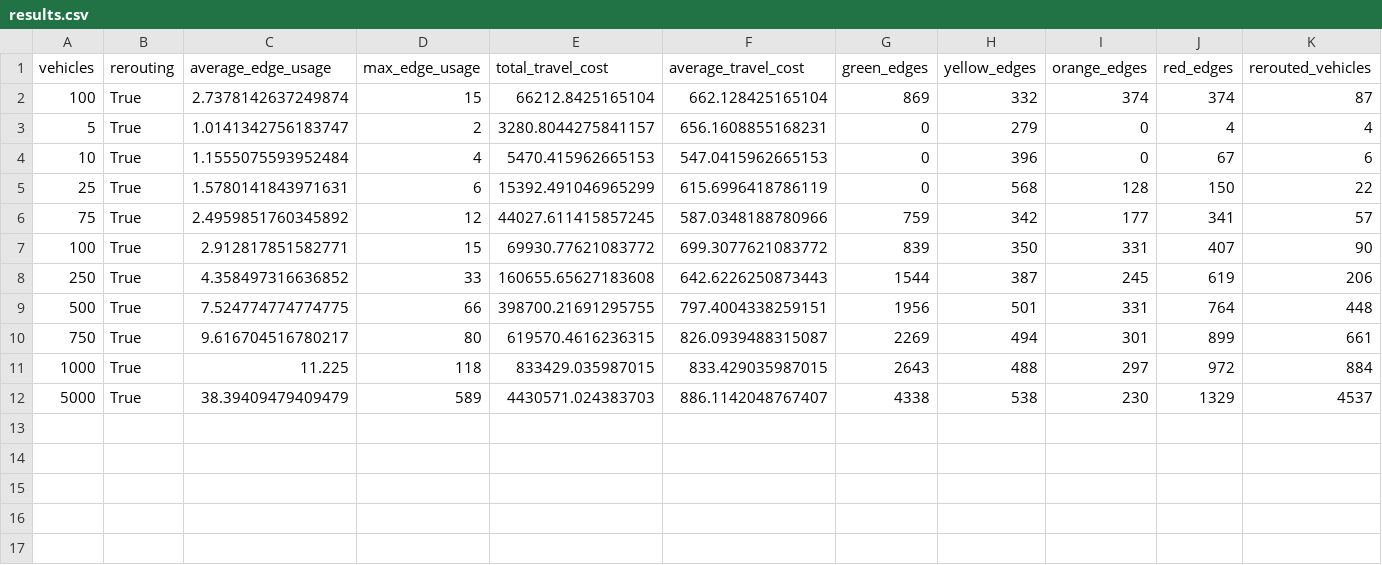
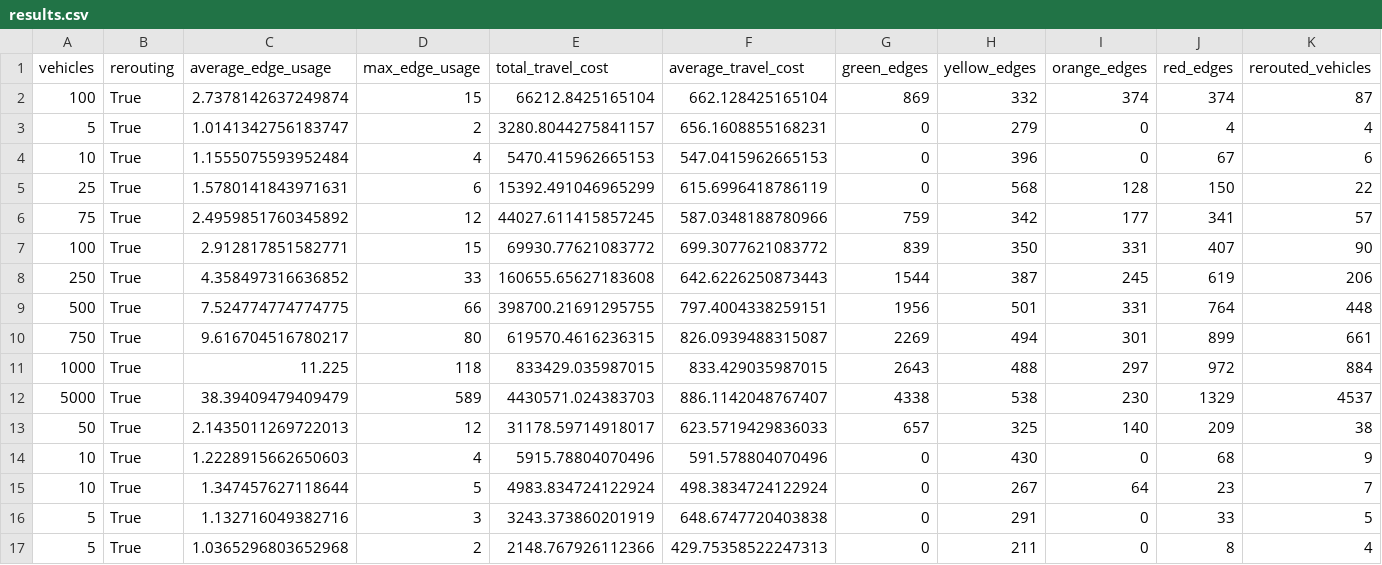
Before and after one commit to vey-git/Neural-Traffic-Routing-and-Congestion-Optimisation-System, a CSV file: src/results.csv, drawn as a sheet; only a part is shown; rows hold the shown columns only; the diff names each change by its address in the sheet, - before the commit and + after, or states it on an @@ line.

Commit message:
updated vehicle class to implement A* pathfinding and heuristic implementation

```diff
--- a/src/results.csv
+++ b/src/results.csv
+row 13: 50 | True | 2.1435011269722013 | 12 | 31178.59714918017 | 623.5719429836033 | 657 | 325 | 140 | 209 | 38
+row 14: 10 | True | 1.2228915662650603 | 4 | 5915.78804070496 | 591.578804070496 | 0 | 430 | 0 | 68 | 9
+row 15: 10 | True | 1.347457627118644 | 5 | 4983.834724122924 | 498.3834724122924 | 0 | 267 | 64 | 23 | 7
+row 16: 5 | True | 1.132716049382716 | 3 | 3243.373860201919 | 648.6747720403838 | 0 | 291 | 0 | 33 | 5
+row 17: 5 | True | 1.0365296803652968 | 2 | 2148.767926112366 | 429.75358522247313 | 0 | 211 | 0 | 8 | 4
```
Also changed, not shown: 5 other files.
